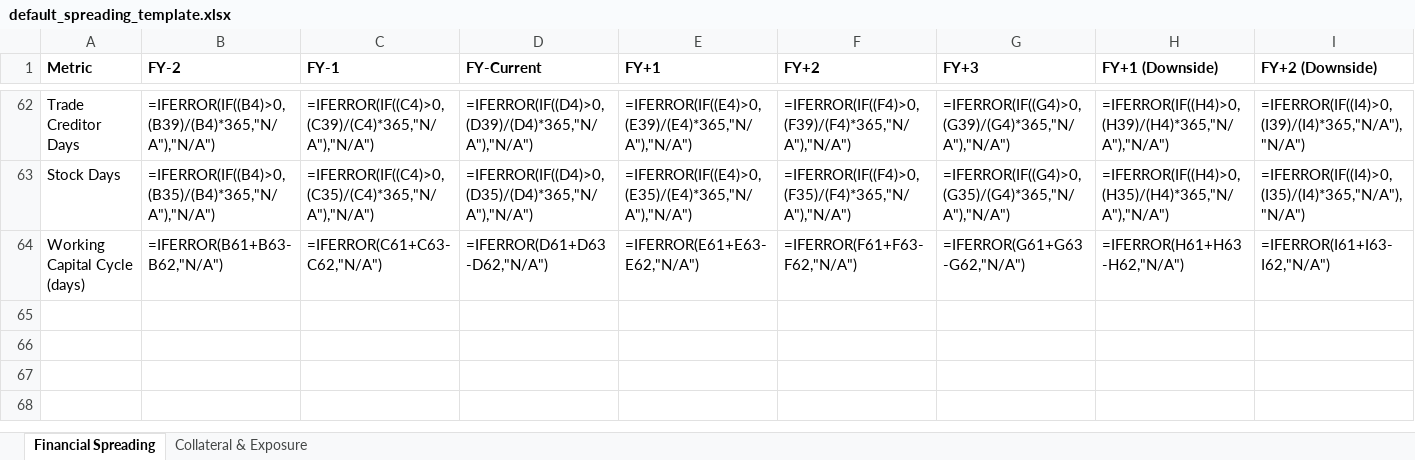
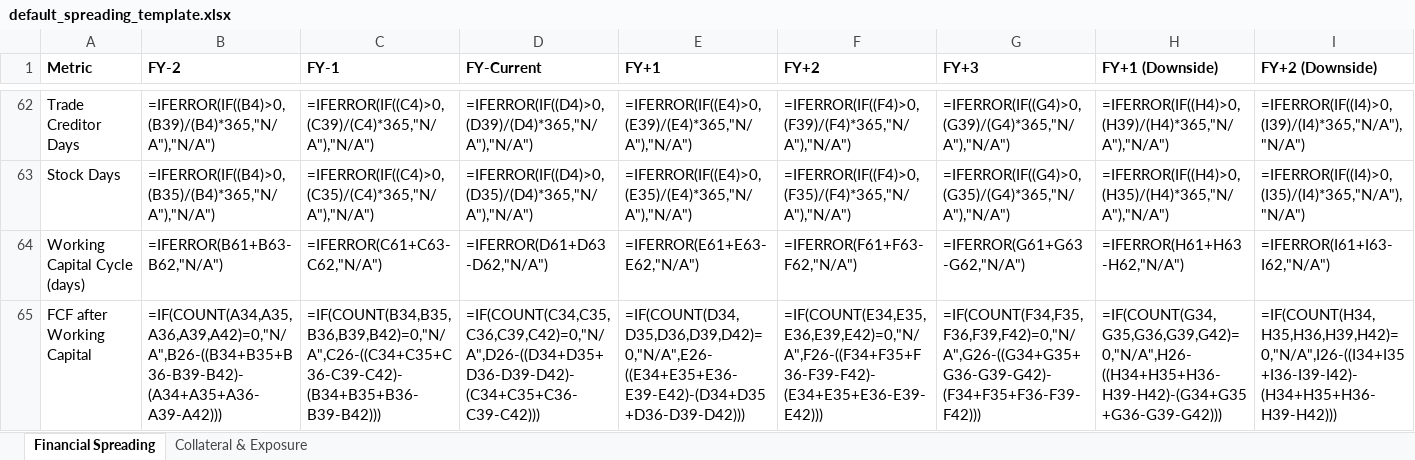
Before and after one commit to ShamikM88/open-cam-framework, an Excel workbook: templates/spreading/default_spreading_template.xlsx, sheet Financial Spreading, drawn as a sheet; only a part is shown, gaps mark what is left out; values as stored, in another font and other column widths than the file's, no borders; formulas without a stored value are shown as written; charts and pictures not drawn; rows hold the shown columns only; the diff names each change by its address in the sheet, - before the commit and + after, or states it on an @@ line.

Commit message:
feat: add fcf_after_working_capital, its workbook row and register entry (Part of #520)
- evaluate_financial_model() stores fcf_after_working_capital = FCF - (OWC - prior
  OWC); the OWC level is an intermediate, never a state key (decision on #520)
- earliest period / no recorded prior is None (N/A), never zero; a prior period
  recording none of the five OWC lines is no recorded prior, matching the row's
  COUNT guard; the downside case keeps the base case's prior OWC (equal deltas)
- new workbook row 'FCF after Working Capital' in WORKING_CAPITAL_ROWS reading
  the FCF row and the five OWC rows in its own and the prior column
  ({prior:Label} resolves to the previous period column; COUNT guard -> N/A)
- SUPPLIED_SUBTOTALS/SUPPLIED_ROW_LABELS + supplied_forecast SUBTOTAL_DEPENDS
  (analyst-supplied mode, existing omit rule); transcription_check reports it
  not_assessed (no single-period weight set exists)
- register entry F-064 (Proposed; the design note's F-059 numbering was taken by
  the break-even entries), fingerprints refreshed, goldens + reference template
  regenerated, docs (financial-model, data-model, outputs, commands) updated

```diff
--- a/templates/spreading/default_spreading_template.xlsx (sheet Financial Spreading)
+++ b/templates/spreading/default_spreading_template.xlsx (sheet Financial Spreading)
+row 65: FCF after Working Capital | =IF(COUNT(A34,A35,A36,A39,A42)=0,"N/A",B26-((B34+B35+B36-B39-B42)-(A34+A35+A36-A39-A42))) | =IF(COUNT(B34,B35,B36,B39,B42)=0,"N/A",C26-((C34+C35+C36-C39-C42)-(B34+B35+B36-B39-B42))) | =IF(COUNT(C34,C35,C36,C39,C42)=0,"N/A",D26-((D34+D35+D36-D39-D42)-(C34+C35+C36-C39-C42))) | =IF(COUNT(D34,D35,D36,D39,D42)=0,"N/A",E26-((E34+E35+E36-E39-E42)-(D34+D35+D36-D39-D42))) | =IF(COUNT(E34,E35,E36,E39,E42)=0,"N/A",F26-((F34+F35+F36-F39-F42)-(E34+E35+E36-E39-E42))) | =IF(COUNT(F34,F35,F36,F39,F42)=0,"N/A",G26-((G34+G35+G36-G39-G42)-(F34+F35+F36-F39-F42))) | =IF(COUNT(G34,G35,G36,G39,G42)=0,"N/A",H26-((H34+H35+H36-H39-H42)-(G34+G35+G36-G39-G42))) | =IF(COUNT(H34,H35,H36,H39,H42)=0,"N/A",I26-((I34+I35+I36-I39-I42)-(H34+H35+H36-H39-H42)))
```
Also changed, not shown: charts or pictures, 15 other files.
